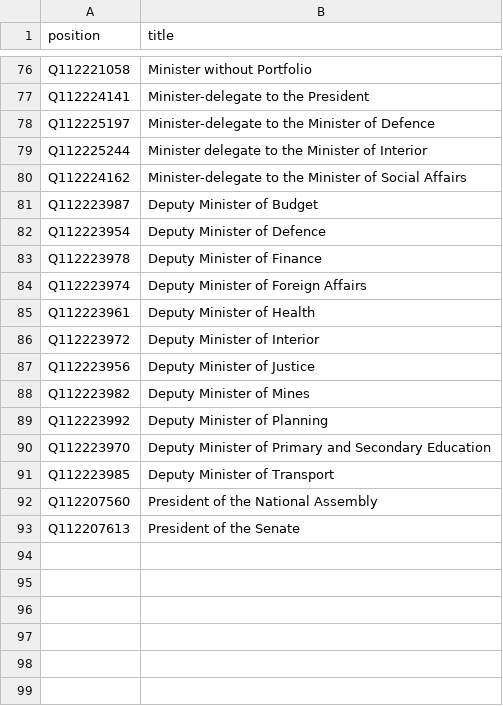
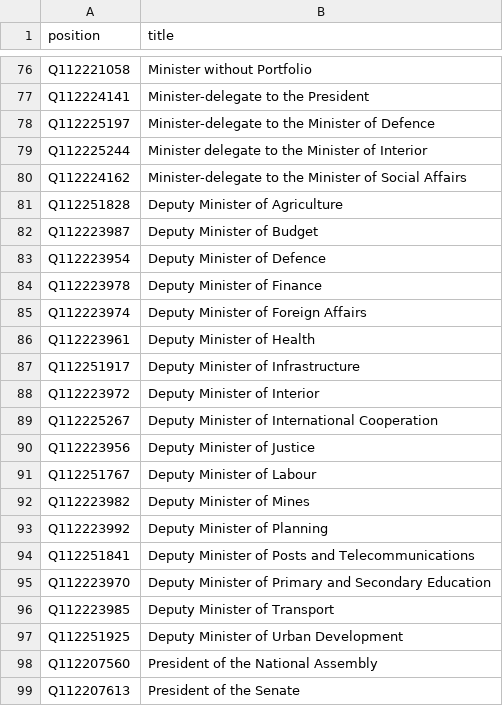
Before and after one commit to every-politician-scrapers/congo-kinshasa-ministers, a CSV file: wikidata/wanted-positions.csv, drawn as a sheet; only a part is shown, gaps mark what is left out; the diff names each change by its address in the sheet, - before the commit and + after, or states it on an @@ line.

```diff
--- a/wikidata/wanted-positions.csv
+++ b/wikidata/wanted-positions.csv
+row 81: Q112251828 | Deputy Minister of Agriculture
+row 87: Q112251917 | Deputy Minister of Infrastructure
+row 89: Q112225267 | Deputy Minister of International Cooperation
+row 91: Q112251767 | Deputy Minister of Labour
+row 94: Q112251841 | Deputy Minister of Posts and Telecommunications
+row 97: Q112251925 | Deputy Minister of Urban Development
```
Also changed, not shown: sources/cabinets/tshibala/scraped.csv, sources/cabinets/tshibala/wikidata.csv, 2 other files.
